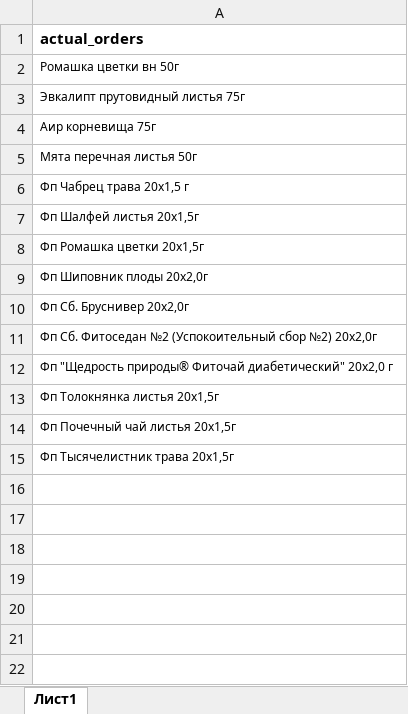
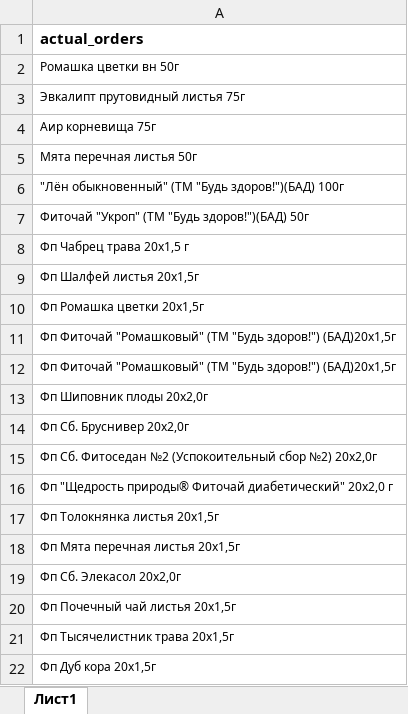
Before and after one commit to andreykoz82/StockAnalysis, an Excel workbook: data/actual_orders_2stage.xlsx, sheet Лист1, drawn as a sheet; values as stored, in another font and other column widths than the file's, no borders; the diff names each change by its address in the sheet, - before the commit and + after, or states it on an @@ line.

```diff
--- a/data/actual_orders_2stage.xlsx (sheet Лист1)
+++ b/data/actual_orders_2stage.xlsx (sheet Лист1)
+row 6: "Лён обыкновенный" (ТМ "Будь здоров!")(БАД) 100г
+row 7: Фиточай "Укроп" (ТМ "Будь здоров!")(БАД) 50г
+row 11: Фп Фиточай "Ромашковый" (ТМ "Будь здоров!") (БАД)20х1,5г
+row 12: Фп Фиточай "Ромашковый" (ТМ "Будь здоров!") (БАД)20х1,5г
+row 18: Фп Мята перечная листья 20x1,5г
+row 19: Фп Сб. Элекасол 20x2,0г
+row 22: Фп Дуб кора 20х1,5г
```
Also changed, not shown: data/finished_goods_stocks.xlsx, data/materials_stocks.xlsx, 3 other files.
